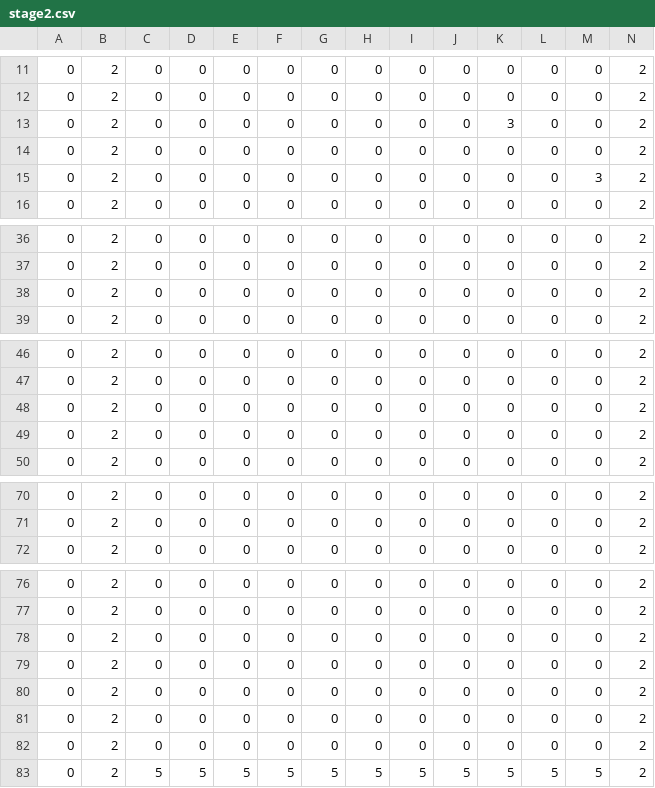
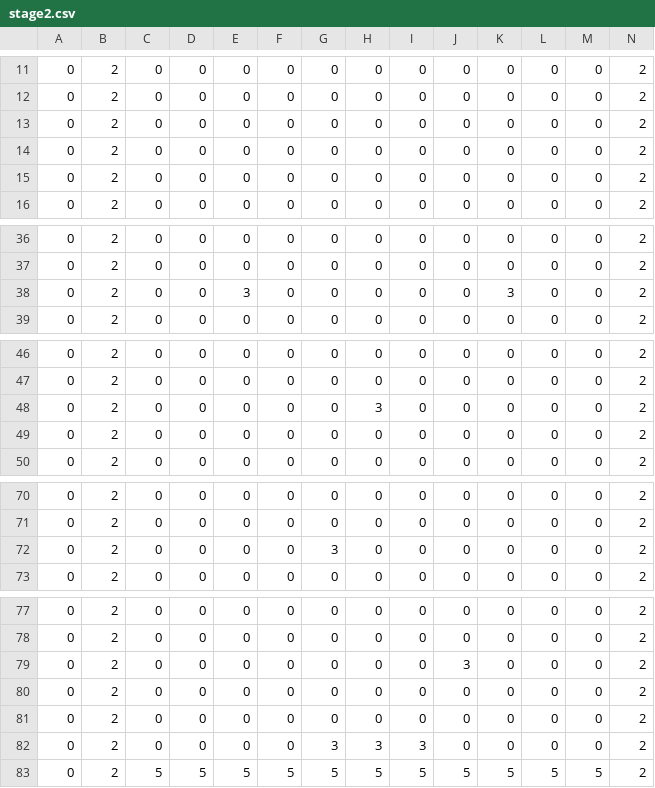
Before and after one commit to Ishi-so/10daysTeam, a CSV file: MyDX12/Resources/CSV/stage2.csv, drawn as a sheet; only a part is shown, gaps mark what is left out; removed rows and columns are numbered as before the commit, all else as after; rows hold the shown columns only; the diff names each change by its address in the sheet, - before the commit and + after, or states it on an @@ line.

```diff
--- a/MyDX12/Resources/CSV/stage2.csv
+++ b/MyDX12/Resources/CSV/stage2.csv
-row 13: 0 | 2 | 0 | 0 | 0 | 0 | 0 | 0 | 0 | 0 | 3 | 0 | 0 | 2
-M14: 3
+M14: 0
@@ row 81 moved to row 15: 0 @@
-E38: 0
+E38: 3
-K38: 0
+K38: 3
-H48: 0
+H48: 3
+row 72: 0 | 2 | 0 | 0 | 0 | 0 | 3 | 0 | 0 | 0 | 0 | 0 | 0 | 2
+row 79: 0 | 2 | 0 | 0 | 0 | 0 | 0 | 0 | 0 | 3 | 0 | 0 | 0 | 2
-G82: 0
+G82: 3
-H82: 0
+H82: 3
-I82: 0
+I82: 3
-row 82: 0 | 2 | 0 | 0 | 0 | 0 | 0 | 0 | 0 | 0 | 0 | 0 | 0 | 2
```
Also changed, not shown: 6 other files.
